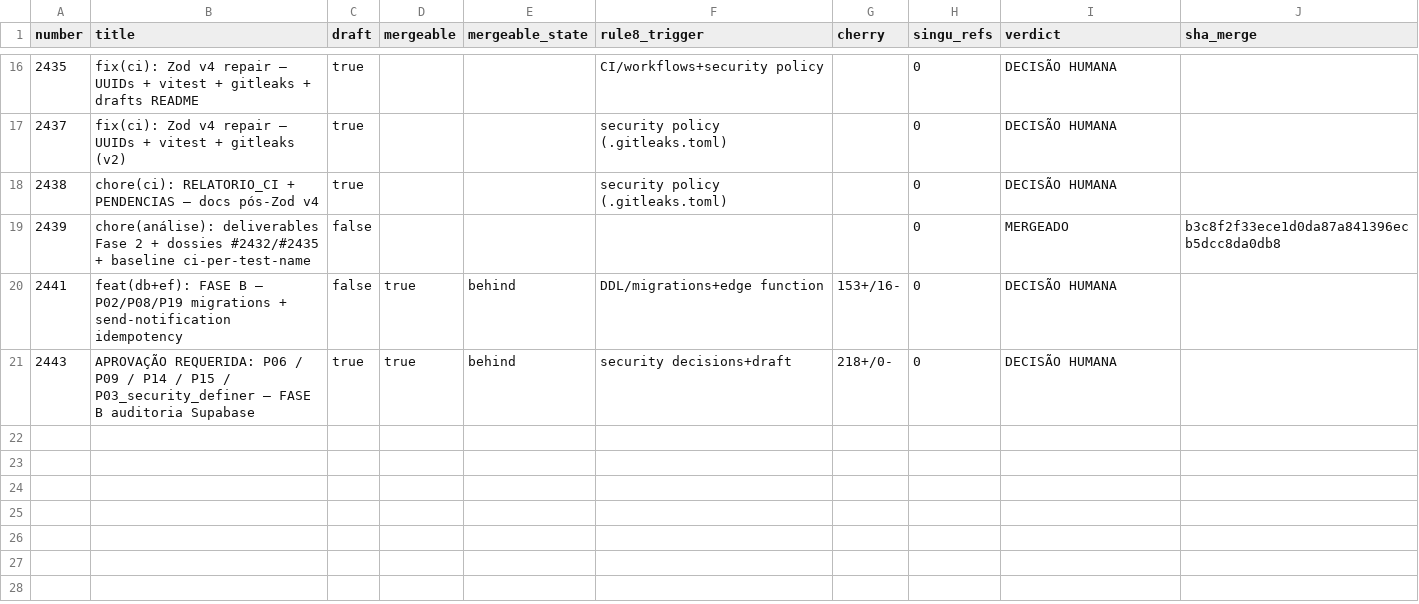
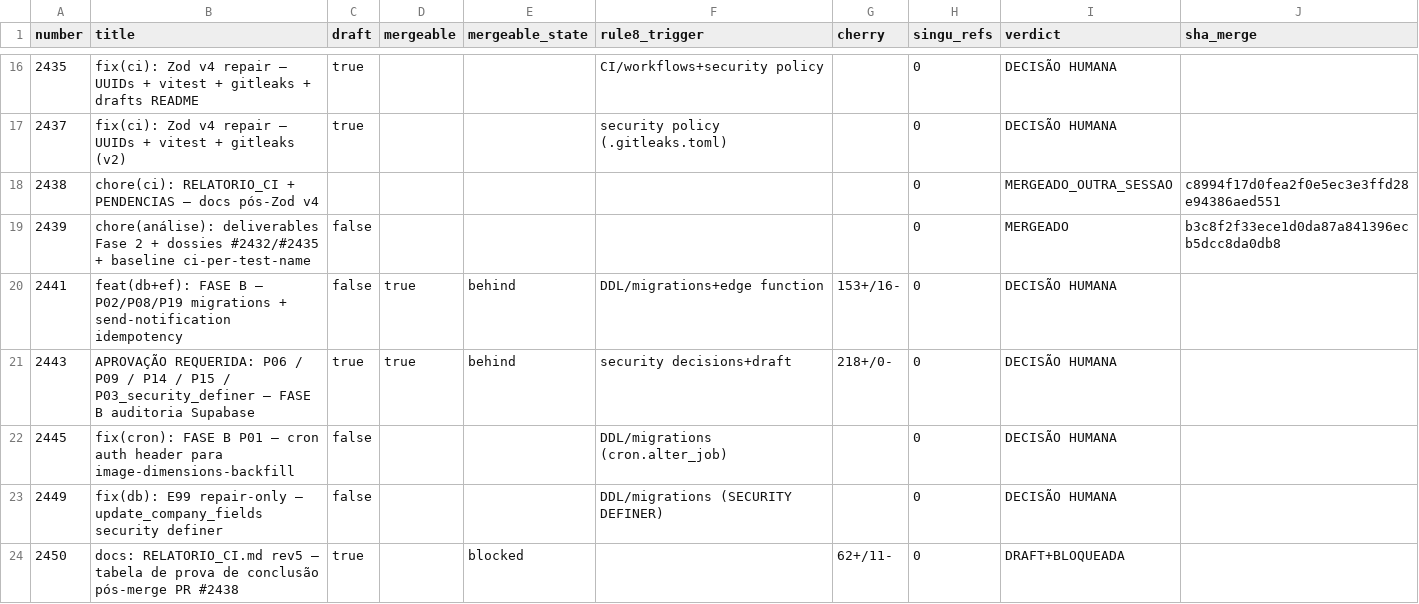
Before and after one commit to adm01-debug/Promo_Gifts_V4, a CSV file: analise-prs/prs.csv, drawn as a sheet; only a part is shown, gaps mark what is left out.

```diff
--- a/analise-prs/prs.csv
+++ b/analise-prs/prs.csv
@@ -17,3 +17,3 @@ number,title,draft,mergeable,mergeable_state,rule8_trigger,cherry,singu_refs,ver
 2437,"fix(ci): Zod v4 repair — UUIDs + vitest + gitleaks (v2)",true,,,"security policy (.gitleaks.toml)",,0,DECISÃO HUMANA,
-2438,"chore(ci): RELATORIO_CI + PENDENCIAS — docs pós-Zod v4",true,,,"security policy (.gitleaks.toml)",,0,DECISÃO HUMANA,
+2438,"chore(ci): RELATORIO_CI + PENDENCIAS — docs pós-Zod v4",,,,,,0,MERGEADO_OUTRA_SESSAO,c8994f17d0fea2f0e5ec3e3ffd28e94386aed551
 2439,"chore(análise): deliverables Fase 2 + dossies #2432/#2435 + baseline ci-per-test-name",false,,,,,0,MERGEADO,b3c8f2f33ece1d0da87a841396ecb5dcc8da0db8
@@ -21 +21,4 @@ number,title,draft,mergeable,mergeable_state,rule8_trigger,cherry,singu_refs,ver
 2443,"APROVAÇÃO REQUERIDA: P06 / P09 / P14 / P15 / P03_security_definer — FASE B auditoria Supabase",true,true,behind,"security decisions+draft",218+/0-,0,DECISÃO HUMANA,
+2445,"fix(cron): FASE B P01 — cron auth header para image-dimensions-backfill",false,,,"DDL/migrations (cron.alter_job)",,0,DECISÃO HUMANA,
+2449,"fix(db): E99 repair-only — update_company_fields security definer",false,,,"DDL/migrations (SECURITY DEFINER)",,0,DECISÃO HUMANA,
+2450,"docs: RELATORIO_CI.md rev5 — tabela de prova de conclusão pós-merge PR #2438",true,,blocked,,62+/11-,0,DRAFT+BLOQUEADA,
```
Also changed, not shown: 5 other files.
